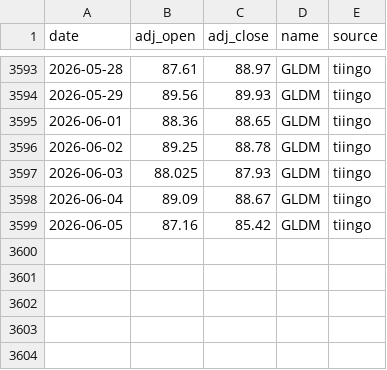
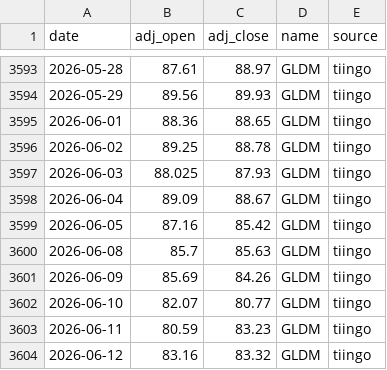
Before and after one commit to ravelab/l-etf, a CSV file: data/risk-gldm.csv, drawn as a sheet; only a part is shown, gaps mark what is left out; the diff names each change by its address in the sheet, - before the commit and + after, or states it on an @@ line.

Commit message:
chore(data): refresh generated artifacts

```diff
--- a/data/risk-gldm.csv
+++ b/data/risk-gldm.csv
+row 3600: 2026-06-08 | 85.7 | 85.63 | GLDM | tiingo
+row 3601: 2026-06-09 | 85.69 | 84.26 | GLDM | tiingo
+row 3602: 2026-06-10 | 82.07 | 80.77 | GLDM | tiingo
+row 3603: 2026-06-11 | 80.59 | 83.23 | GLDM | tiingo
+row 3604: 2026-06-12 | 83.16 | 83.32 | GLDM | tiingo
```
Also changed, not shown: data/etf-qld.csv, data/etf-tqqq.csv, 17 other files.
